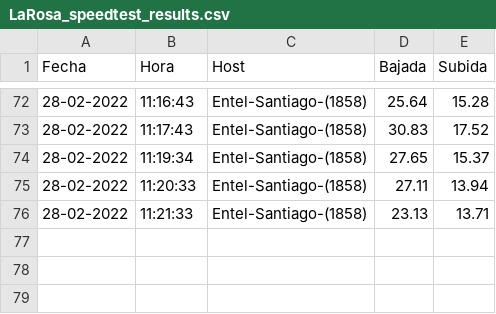
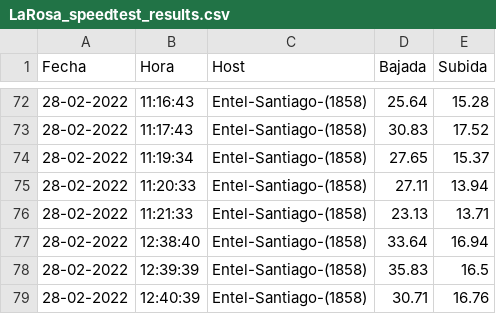
Before and after one commit to Radagast433/DowntimeRegister, a CSV file: Results/LaRosa_speedtest_results.csv, drawn as a sheet; only a part is shown, gaps mark what is left out.

```diff
--- a/Results/LaRosa_speedtest_results.csv
+++ b/Results/LaRosa_speedtest_results.csv
@@ -76 +76,4 @@ Fecha,Hora,Host,Bajada,Subida
 28-02-2022,11:21:33,Entel-Santiago-(1858),23.13,13.71
+28-02-2022,12:38:40,Entel-Santiago-(1858),33.64,16.94
+28-02-2022,12:39:39,Entel-Santiago-(1858),35.83,16.5
+28-02-2022,12:40:39,Entel-Santiago-(1858),30.71,16.76
```
Also changed, not shown: Data/LaRosa_speedtest_data.csv, 1 other file.
